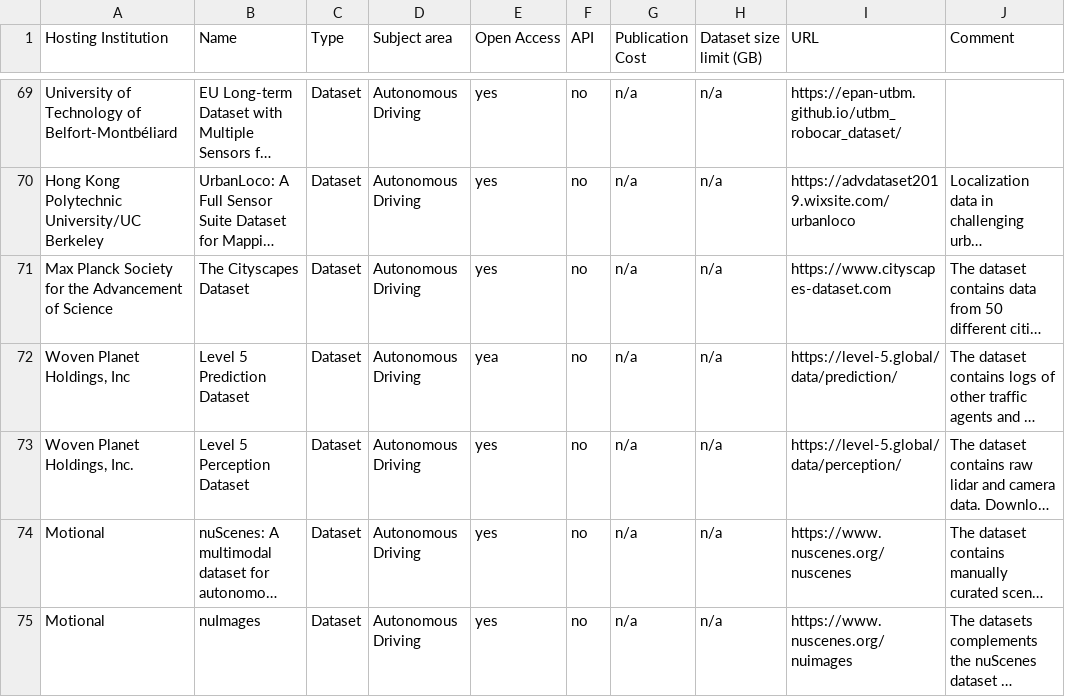
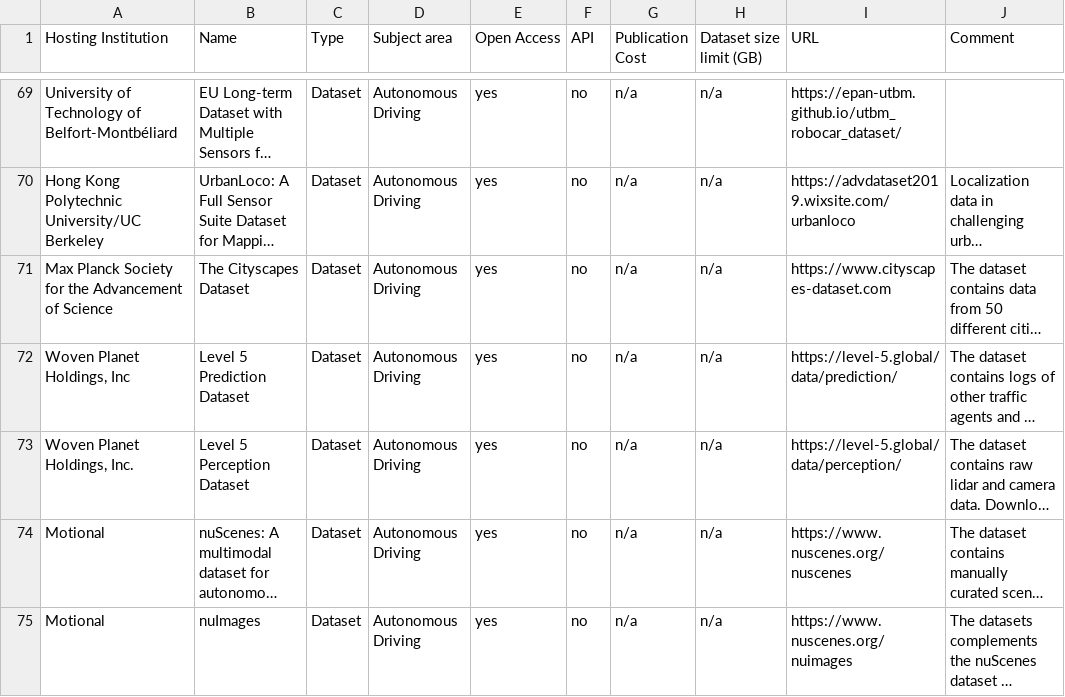
Before and after one commit to kit-data-manager/Data-Collections-Explorer, a CSV file: application/Repositories.csv, drawn as a sheet; only a part is shown, gaps mark what is left out; long unchanged cells end in …; the diff names each change by its address in the sheet, - before the commit and + after, or states it on an @@ line.

Commit message:
Fix typo

```diff
--- a/application/Repositories.csv
+++ b/application/Repositories.csv
-E72 (Open Access): yea
+E72 (Open Access): yes
```
